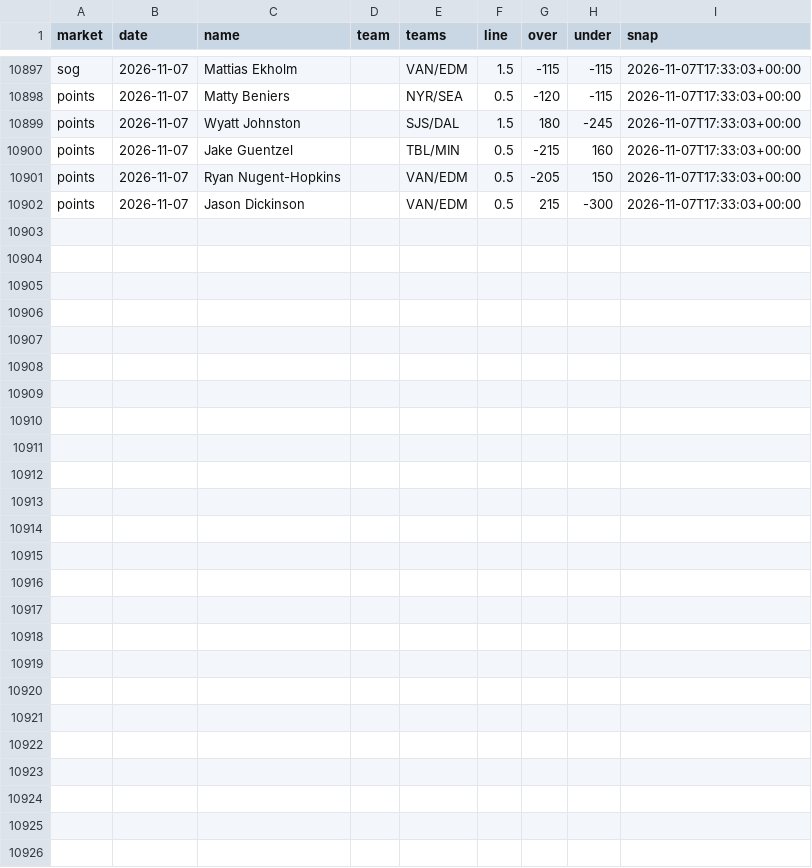
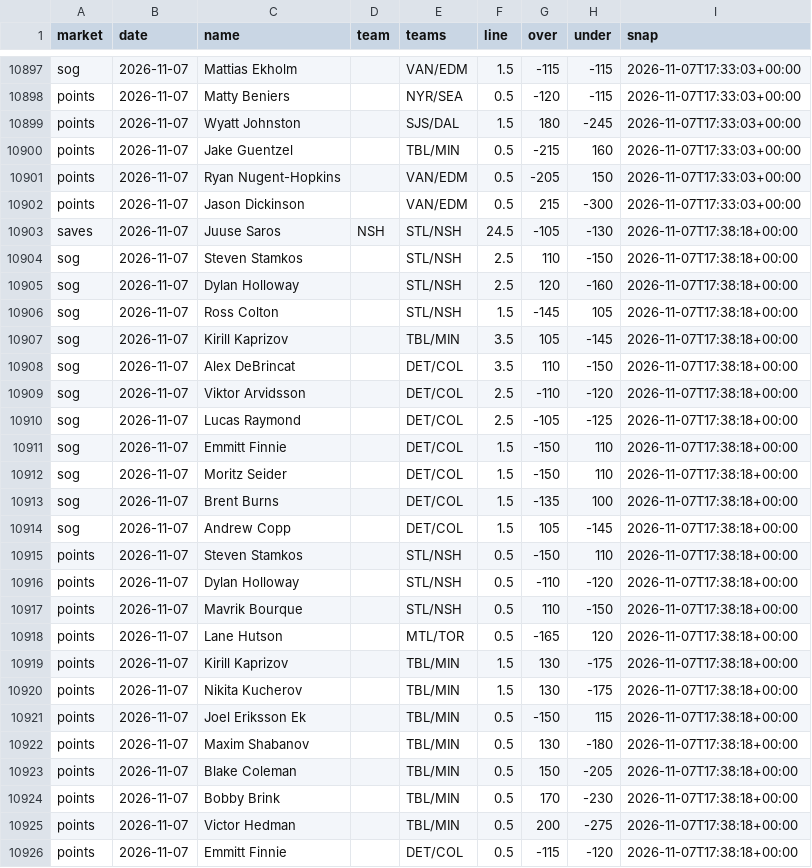
Before and after one commit to quinnrob11-sketch/qrob-nhl-goalie-model, a CSV file: model/data/dk_prices.csv, drawn as a sheet; only a part is shown, gaps mark what is left out.

```diff
--- a/model/data/dk_prices.csv
+++ b/model/data/dk_prices.csv
@@ -10902 +10902,25 @@ points,2026-11-07,Ryan Nugent-Hopkins,,VAN/EDM,0.5,-205,150,2026-11-07T17:33:03+
 points,2026-11-07,Jason Dickinson,,VAN/EDM,0.5,215,-300,2026-11-07T17:33:03+00:00
+saves,2026-11-07,Juuse Saros,NSH,STL/NSH,24.5,-105,-130,2026-11-07T17:38:18+00:00
+sog,2026-11-07,Steven Stamkos,,STL/NSH,2.5,110,-150,2026-11-07T17:38:18+00:00
+sog,2026-11-07,Dylan Holloway,,STL/NSH,2.5,120,-160,2026-11-07T17:38:18+00:00
+sog,2026-11-07,Ross Colton,,STL/NSH,1.5,-145,105,2026-11-07T17:38:18+00:00
+sog,2026-11-07,Kirill Kaprizov,,TBL/MIN,3.5,105,-145,2026-11-07T17:38:18+00:00
+sog,2026-11-07,Alex DeBrincat,,DET/COL,3.5,110,-150,2026-11-07T17:38:18+00:00
+sog,2026-11-07,Viktor Arvidsson,,DET/COL,2.5,-110,-120,2026-11-07T17:38:18+00:00
+sog,2026-11-07,Lucas Raymond,,DET/COL,2.5,-105,-125,2026-11-07T17:38:18+00:00
+sog,2026-11-07,Emmitt Finnie,,DET/COL,1.5,-150,110,2026-11-07T17:38:18+00:00
+sog,2026-11-07,Moritz Seider,,DET/COL,1.5,-150,110,2026-11-07T17:38:18+00:00
+sog,2026-11-07,Brent Burns,,DET/COL,1.5,-135,100,2026-11-07T17:38:18+00:00
+sog,2026-11-07,Andrew Copp,,DET/COL,1.5,105,-145,2026-11-07T17:38:18+00:00
+points,2026-11-07,Steven Stamkos,,STL/NSH,0.5,-150,110,2026-11-07T17:38:18+00:00
+points,2026-11-07,Dylan Holloway,,STL/NSH,0.5,-110,-120,2026-11-07T17:38:18+00:00
+points,2026-11-07,Mavrik Bourque,,STL/NSH,0.5,110,-150,2026-11-07T17:38:18+00:00
+points,2026-11-07,Lane Hutson,,MTL/TOR,0.5,-165,120,2026-11-07T17:38:18+00:00
+points,2026-11-07,Kirill Kaprizov,,TBL/MIN,1.5,130,-175,2026-11-07T17:38:18+00:00
+points,2026-11-07,Nikita Kucherov,,TBL/MIN,1.5,130,-175,2026-11-07T17:38:18+00:00
+points,2026-11-07,Joel Eriksson Ek,,TBL/MIN,0.5,-150,115,2026-11-07T17:38:18+00:00
+points,2026-11-07,Maxim Shabanov,,TBL/MIN,0.5,130,-180,2026-11-07T17:38:18+00:00
+points,2026-11-07,Blake Coleman,,TBL/MIN,0.5,150,-205,2026-11-07T17:38:18+00:00
+points,2026-11-07,Bobby Brink,,TBL/MIN,0.5,170,-230,2026-11-07T17:38:18+00:00
+points,2026-11-07,Victor Hedman,,TBL/MIN,0.5,200,-275,2026-11-07T17:38:18+00:00
+points,2026-11-07,Emmitt Finnie,,DET/COL,0.5,-115,-120,2026-11-07T17:38:18+00:00
```
Also changed, not shown: 11 other files.
